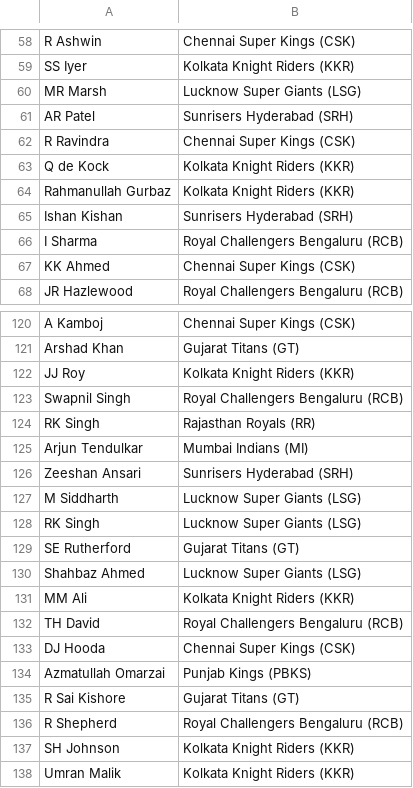
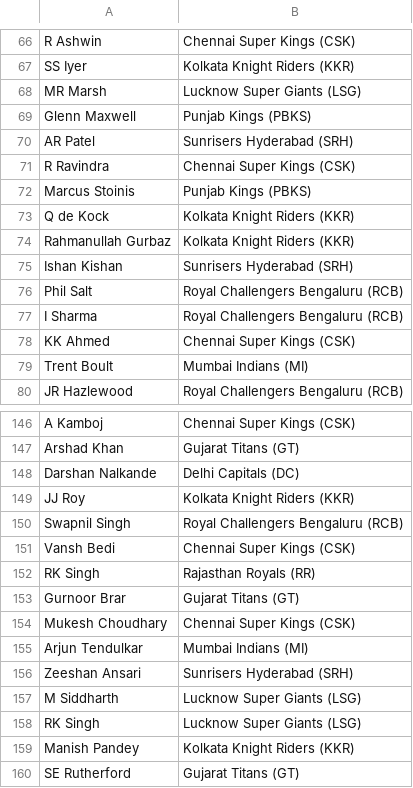
Before and after one commit to Aasim41/ipl-auction-war-room, a CSV file: data/current_squads.csv, drawn as a sheet; only a part is shown, gaps mark what is left out; the shorter side is filled out with more unchanged rows; the diff covers the shown part only.

```diff
--- a/data/current_squads.csv
+++ b/data/current_squads.csv
@@ -60,4 +68,6 @@ SS Iyer,Kolkata Knight Riders (KKR)
 MR Marsh,Lucknow Super Giants (LSG)
+Glenn Maxwell,Punjab Kings (PBKS)
 AR Patel,Sunrisers Hyderabad (SRH)
 R Ravindra,Chennai Super Kings (CSK)
+Marcus Stoinis,Punjab Kings (PBKS)
 Q de Kock,Kolkata Knight Riders (KKR)
@@ -65,4 +75,6 @@ Rahmanullah Gurbaz,Kolkata Knight Riders (KKR)
 Ishan Kishan,Sunrisers Hyderabad (SRH)
+Phil Salt,Royal Challengers Bengaluru (RCB)
 I Sharma,Royal Challengers Bengaluru (RCB)
 KK Ahmed,Chennai Super Kings (CSK)
+Trent Boult,Mumbai Indians (MI)
 JR Hazlewood,Royal Challengers Bengaluru (RCB)
@@ -121,5 +147,9 @@ A Kamboj,Chennai Super Kings (CSK)
 Arshad Khan,Gujarat Titans (GT)
+Darshan Nalkande,Delhi Capitals (DC)
 JJ Roy,Kolkata Knight Riders (KKR)
 Swapnil Singh,Royal Challengers Bengaluru (RCB)
+Vansh Bedi,Chennai Super Kings (CSK)
 RK Singh,Rajasthan Royals (RR)
+Gurnoor Brar,Gujarat Titans (GT)
+Mukesh Choudhary,Chennai Super Kings (CSK)
 Arjun Tendulkar,Mumbai Indians (MI)
@@ -128,2 +158,3 @@ M Siddharth,Lucknow Super Giants (LSG)
 RK Singh,Lucknow Super Giants (LSG)
+Manish Pandey,Kolkata Knight Riders (KKR)
 SE Rutherford,Gujarat Titans (GT)
```
Also changed, not shown: 54 added rows elsewhere in this file, 1 other file.
